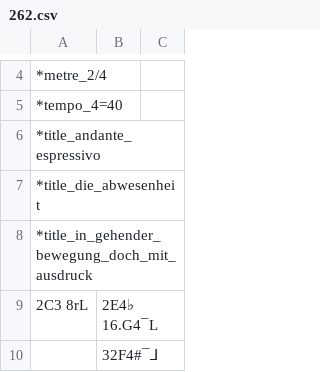
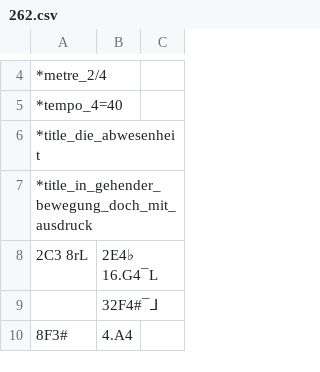
Before and after one commit to jozews/scores, a CSV file: beethoven/262.csv, drawn as a sheet; only a part is shown, gaps mark what is left out; the shorter side is filled out with more unchanged rows; the diff names each change by its address in the sheet, - before the commit and + after, or states it on an @@ line.

```diff
--- a/beethoven/262.csv
+++ b/beethoven/262.csv
-row 6: *title_andante_espressivo
```
Also changed, not shown: beethoven/023.csv, beethoven/024.csv, 24 other files.
